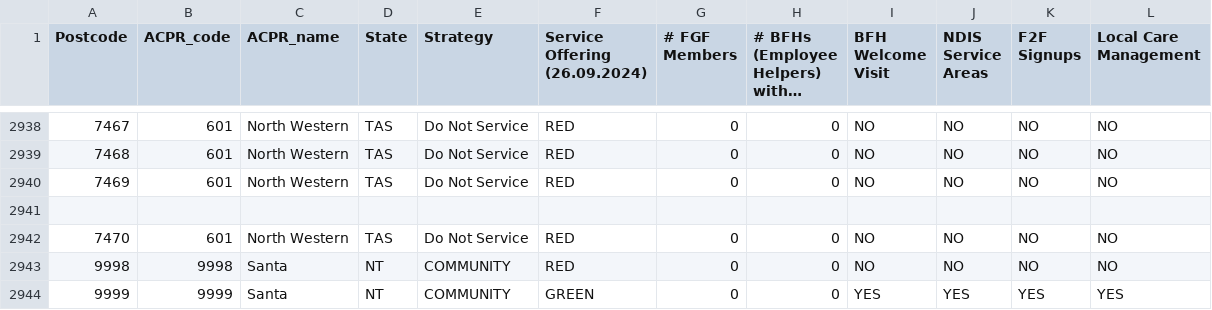
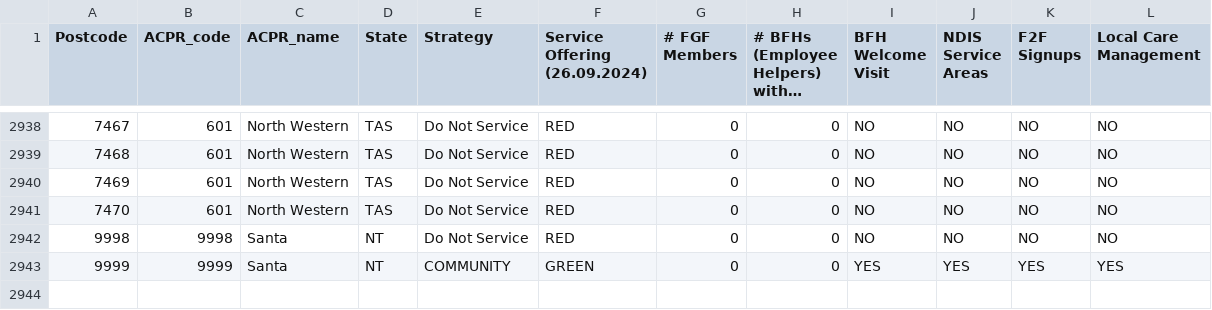
Before and after one commit to fivegoodfriends/postcode-tool-csv, a CSV file: FIVE GOOD FRIENDS - Zoning (18.10.2024) - postcode summary (2).csv, drawn as a sheet; only a part is shown, gaps mark what is left out; long unchanged cells end in …; removed rows and columns are numbered as before the commit, all else as after; the diff names each change by its address in the sheet, - before the commit and + after, or states it on an @@ line.

Commit message:
Updated postcode data

```diff
--- a/FIVE GOOD FRIENDS - Zoning (18.10.2024) - postcode summary (2).csv
+++ b/FIVE GOOD FRIENDS - Zoning (18.10.2024) - postcode summary (2).csv
-row 2941: (empty)
-E2942 (Strategy): COMMUNITY
+E2942 (Strategy): Do Not Service
```
